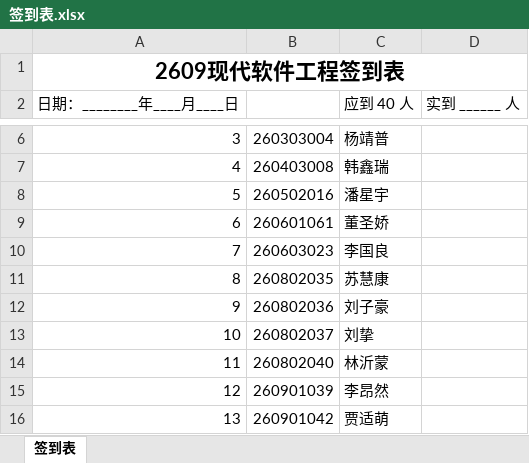
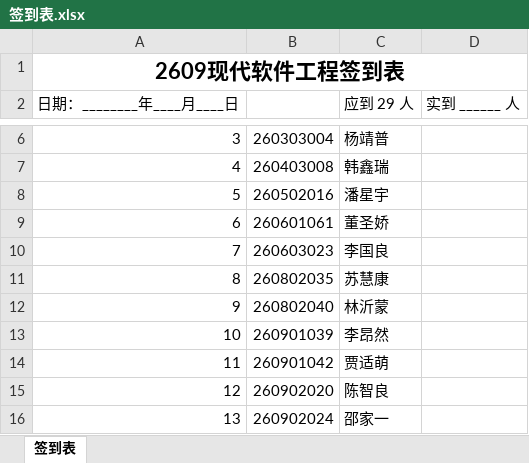
Before and after one commit to bjzgcai/ZGCA26SEQF, an Excel workbook: 签到表.xlsx, sheet 签到表, drawn as a sheet; only a part is shown, gaps mark what is left out; the shorter side is filled out with more unchanged rows; values as stored, in another font and other column widths than the file's, no borders; removed rows and columns are numbered as before the commit, all else as after; the diff covers the shown part only; the diff names each change by its address in the sheet, - before the commit and + after, or states it on an @@ line.

```diff
--- a/签到表.xlsx (sheet 签到表)
+++ b/签到表.xlsx (sheet 签到表)
-C2: 应到 40 人
+C2: 应到 29 人
-row 12: 9 | 260802036 | 刘子豪
-row 13: 10 | 260802037 | 刘挚
@@ column A (日期：________年____月____日) renumbered between rows 12 and 32 @@
```
Also changed, not shown: 9 removed rows elsewhere in this sheet, 3 other files.
